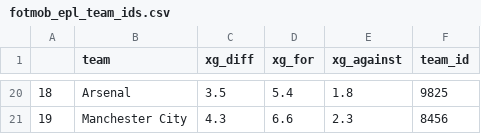
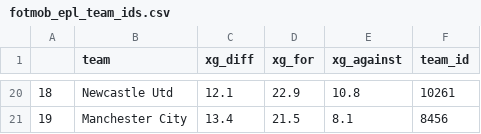
Before and after one commit to steveaq/Webs-Scraping-for-Fooball-Data-, a CSV file: CSVs/fotmob_epl_team_ids.csv, drawn as a sheet; only a part is shown, gaps mark what is left out; the diff covers the shown part only.

```diff
--- a/CSVs/fotmob_epl_team_ids.csv
+++ b/CSVs/fotmob_epl_team_ids.csv
@@ -20,2 +20,2 @@
-18,Arsenal,3.5,5.4,1.8,9825
-19,Manchester City,4.3,6.6,2.3,8456
+18,Newcastle Utd,12.1,22.9,10.8,10261
+19,Manchester City,13.4,21.5,8.1,8456
```
Also changed, not shown: 86 edited cells elsewhere in this file, 39 other files.
